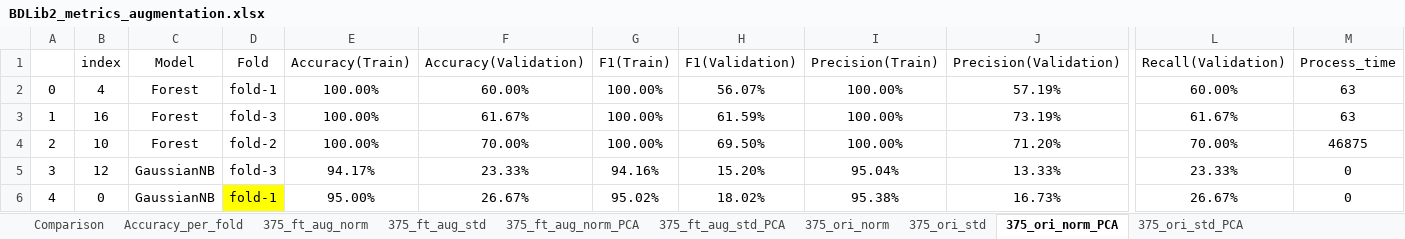
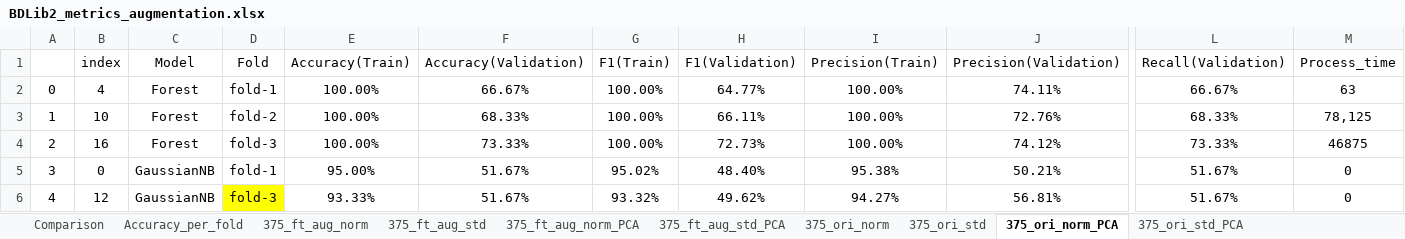
Before and after one commit to alf2001br/Master_thesis_Andre_Luiz_Florentino_project, an Excel workbook: _analysis/BDLib2_metrics_augmentation.xlsx, sheet 375_ori_norm_PCA, drawn as a sheet; only a part is shown, gaps mark what is left out; values as stored, in another font and other column widths than the file's, no borders; charts and pictures and conditional formats not drawn; removed rows and columns are numbered as before the commit, all else as after; rows hold the shown columns only; the diff covers the shown part only; the diff names each change by its address in the sheet, - before the commit and + after, or states it on an @@ line.

```diff
--- a/_analysis/BDLib2_metrics_augmentation.xlsx (sheet 375_ori_norm_PCA)
+++ b/_analysis/BDLib2_metrics_augmentation.xlsx (sheet 375_ori_norm_PCA)
-F2 (Accuracy(Validation)): 60.00%
+F2 (Accuracy(Validation)): 66.67%
-H2 (F1(Validation)): 56.07%
+H2 (F1(Validation)): 64.77%
-J2 (Precision(Validation)): 57.19%
+J2 (Precision(Validation)): 74.11%
-L2 (Recall(Validation)): 60.00%
+L2 (Recall(Validation)): 66.67%
-B3 (index): 16
+B3 (index): 10
-D3 (Fold): fold-3
+D3 (Fold): fold-2
-F3 (Accuracy(Validation)): 61.67%
+F3 (Accuracy(Validation)): 68.33%
-H3 (F1(Validation)): 61.59%
+H3 (F1(Validation)): 66.11%
-J3 (Precision(Validation)): 73.19%
+J3 (Precision(Validation)): 72.76%
-L3 (Recall(Validation)): 61.67%
+L3 (Recall(Validation)): 68.33%
-M3 (Process_time): 63
+M3 (Process_time): 78,125
-B4 (index): 10
+B4 (index): 16
-D4 (Fold): fold-2
+D4 (Fold): fold-3
-F4 (Accuracy(Validation)): 70.00%
+F4 (Accuracy(Validation)): 73.33%
-H4 (F1(Validation)): 69.50%
+H4 (F1(Validation)): 72.73%
-J4 (Precision(Validation)): 71.20%
+J4 (Precision(Validation)): 74.12%
-L4 (Recall(Validation)): 70.00%
+L4 (Recall(Validation)): 73.33%
-row 5: 3 | 12 | GaussianNB | fold-3 | 94.17% | 23.33% | 94.16% | 15.20% | 95.04% | 13.33% | 23.33% | 0
-A5: 4
+A5: 3
-D5 fill: #FFFF00
+D5 fill: none
-F5 (Accuracy(Validation)): 26.67%
+F5 (Accuracy(Validation)): 51.67%
-H5 (F1(Validation)): 18.02%
+H5 (F1(Validation)): 48.40%
-J5 (Precision(Validation)): 16.73%
+J5 (Precision(Validation)): 50.21%
-L5 (Recall(Validation)): 26.67%
+L5 (Recall(Validation)): 51.67%
+row 6: 4 | 12 | GaussianNB | fold-3 | 93.33% | 51.67% | 93.32% | 49.62% | 94.27% | 56.81% | 51.67% | 0
```
Also changed, not shown: 8 added rows, 8 removed rows, 88 edited cells and cell formats elsewhere in this sheet, sheet Accuracy_per_fold, sheet 375_ori_norm, sheet 375_ft_aug_norm, sheet Comparison, sheet 375_ft_aug_std, sheet 375_ft_aug_norm_PCA, 3 more sheets, charts or pictures, _analysis/BDLib2_metrics_augmentation_x_windowing.xlsx, _analysis/ESC-10_metrics_augmentation.xlsx, 8 other files.
